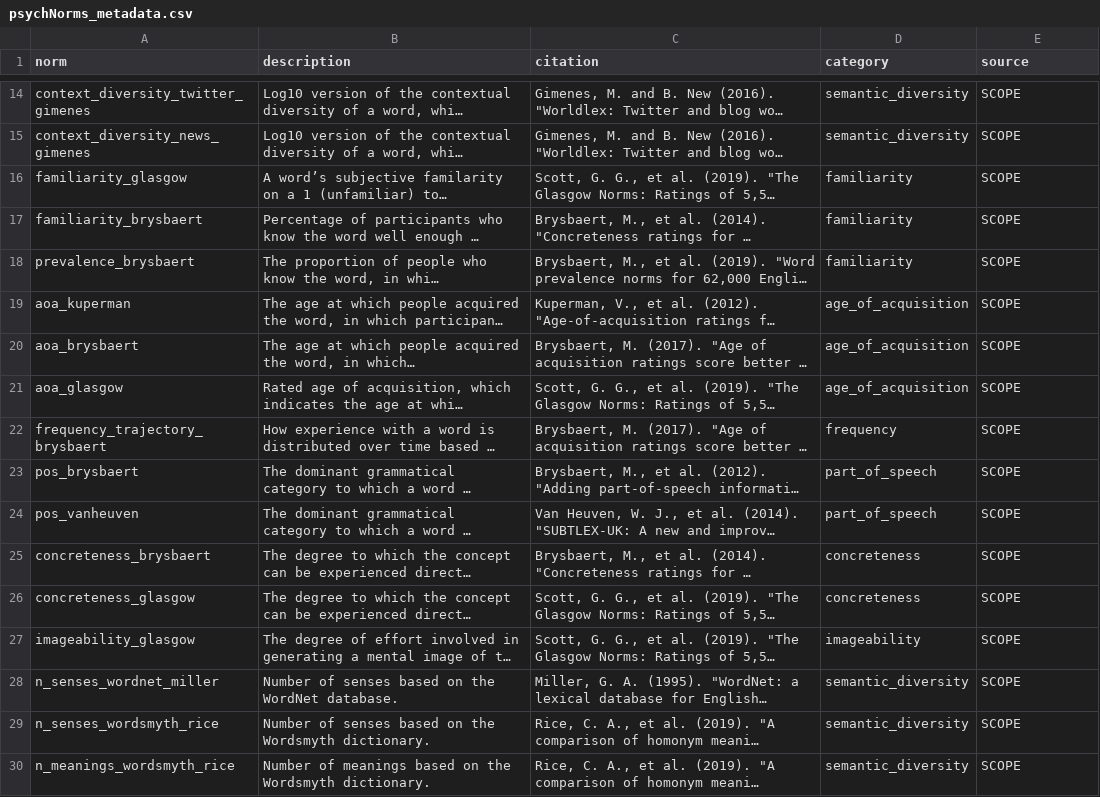
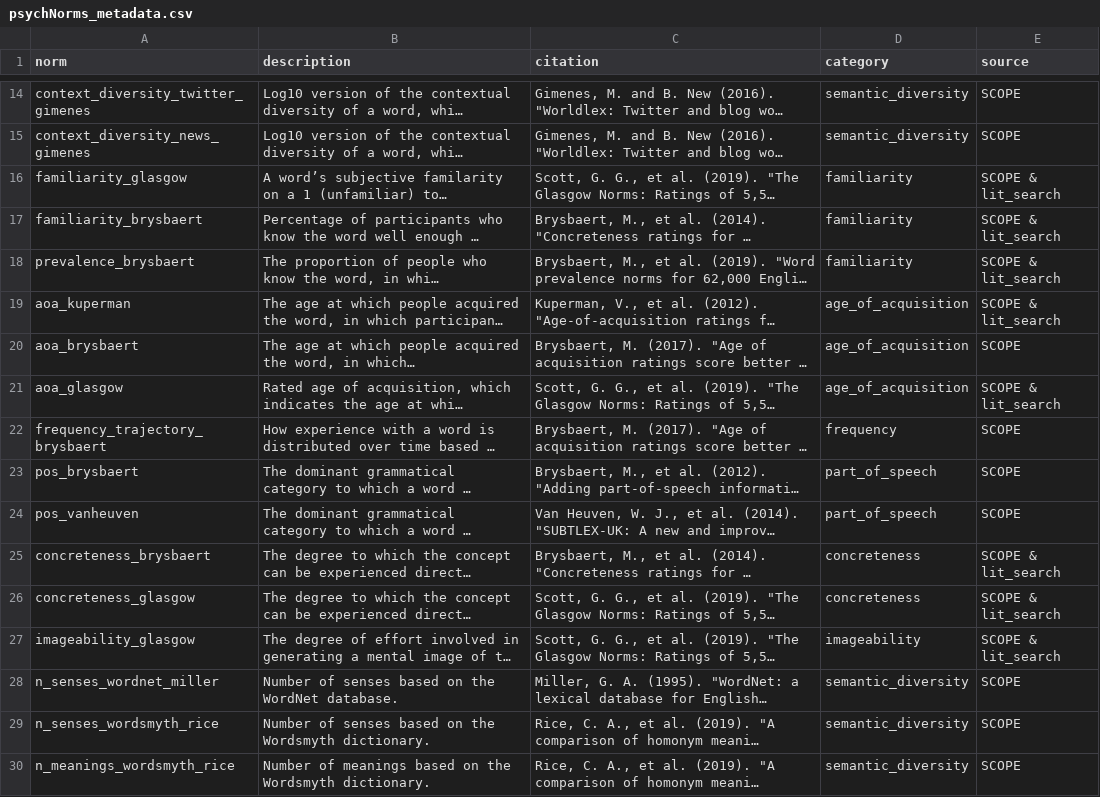
Before and after one commit to Zak-Hussain/psychNorms, a CSV file: psychNorms_metadata.csv, drawn as a sheet; only a part is shown, gaps mark what is left out; long unchanged cells end in …; the diff covers the shown part only; the diff names each change by its address in the sheet, - before the commit and + after, or states it on an @@ line.

```diff
--- a/psychNorms_metadata.csv
+++ b/psychNorms_metadata.csv
-E16:E19 (source): SCOPE
+E16:E19 (source): SCOPE & lit_search
-E21 (source): SCOPE
+E21 (source): SCOPE & lit_search
-E25:E27 (source): SCOPE
+E25:E27 (source): SCOPE & lit_search
```
Also changed, not shown: 37 edited cells elsewhere in this file, 1 other file.
